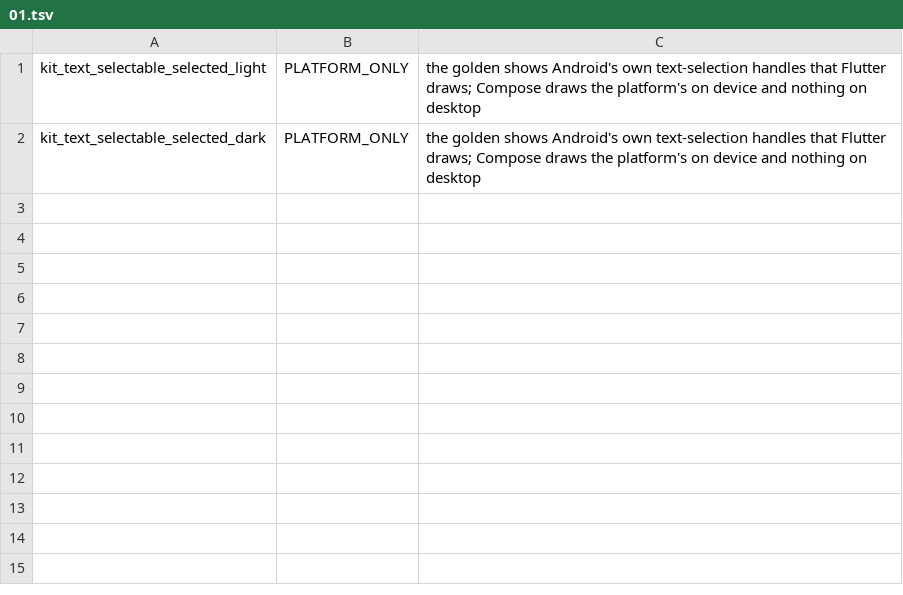
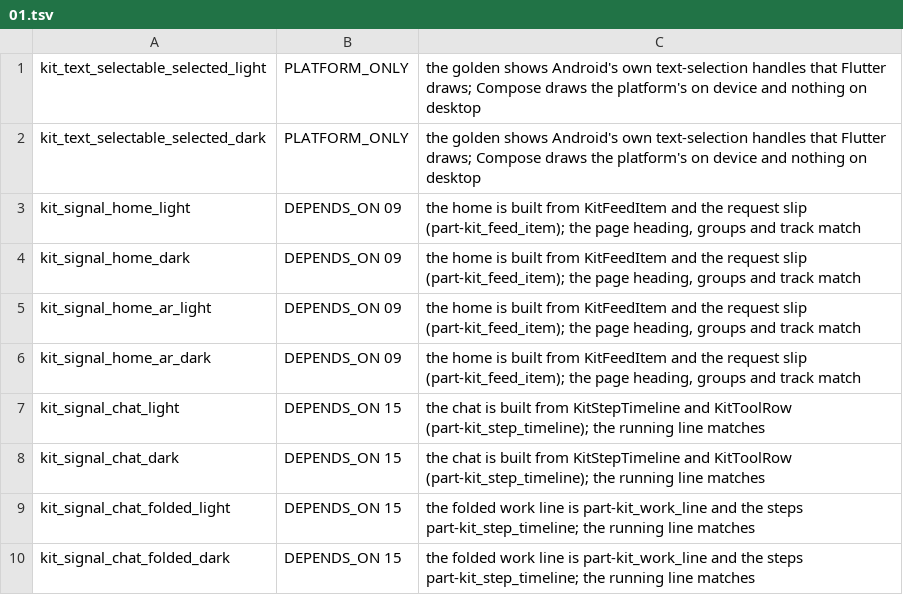
Before and after one commit to Eslamasabry/opencode-mobile-next, a TSV file: docs/design/native-ui-rebuild/waivers/01.tsv, drawn as a sheet.

```diff
--- a/docs/design/native-ui-rebuild/waivers/01.tsv
+++ b/docs/design/native-ui-rebuild/waivers/01.tsv
@@ -2 +2,9 @@ kit_text_selectable_selected_light	PLATFORM_ONLY	the golden shows Android's own
 kit_text_selectable_selected_dark	PLATFORM_ONLY	the golden shows Android's own text-selection handles that Flutter draws; Compose draws the platform's on device and nothing on desktop
+kit_signal_home_light	DEPENDS_ON 09	the home is built from KitFeedItem and the request slip (part-kit_feed_item); the page heading, groups and track match
+kit_signal_home_dark	DEPENDS_ON 09	the home is built from KitFeedItem and the request slip (part-kit_feed_item); the page heading, groups and track match
+kit_signal_home_ar_light	DEPENDS_ON 09	the home is built from KitFeedItem and the request slip (part-kit_feed_item); the page heading, groups and track match
+kit_signal_home_ar_dark	DEPENDS_ON 09	the home is built from KitFeedItem and the request slip (part-kit_feed_item); the page heading, groups and track match
+kit_signal_chat_light	DEPENDS_ON 15	the chat is built from KitStepTimeline and KitToolRow (part-kit_step_timeline); the running line matches
+kit_signal_chat_dark	DEPENDS_ON 15	the chat is built from KitStepTimeline and KitToolRow (part-kit_step_timeline); the running line matches
+kit_signal_chat_folded_light	DEPENDS_ON 15	the folded work line is part-kit_work_line and the steps part-kit_step_timeline; the running line matches
+kit_signal_chat_folded_dark	DEPENDS_ON 15	the folded work line is part-kit_work_line and the steps part-kit_step_timeline; the running line matches
```
Also changed, not shown: 2 other files.
